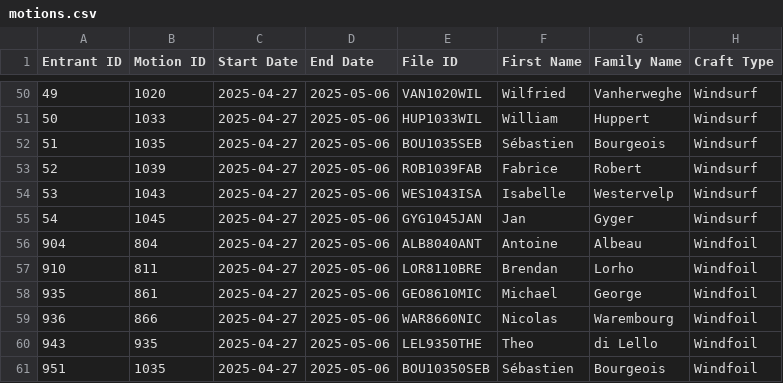
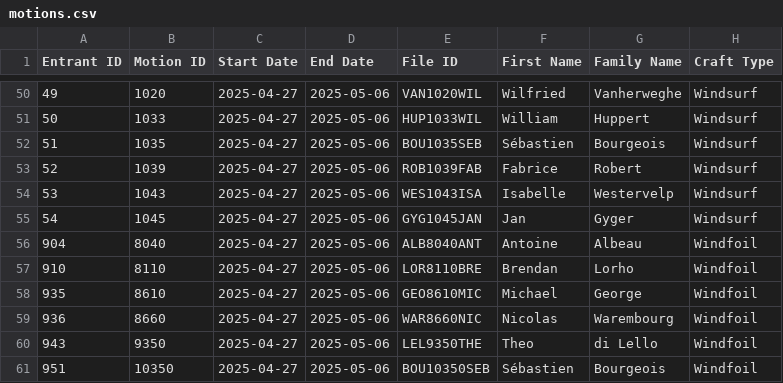
Before and after one commit to Logiqx/wst-results, a CSV file: events/2025/config/motions.csv, drawn as a sheet; only a part is shown, gaps mark what is left out.

Commit message:
Fix motion IDs

```diff
--- a/events/2025/config/motions.csv
+++ b/events/2025/config/motions.csv
@@ -55,7 +55,7 @@ Entrant ID,Motion ID,Start Date,End Date,File ID,First Name,Family Name,Craft Ty
 54,1045,2025-04-27,2025-05-06,GYG1045JAN,Jan,Gyger,Windsurf
-904,804,2025-04-27,2025-05-06,ALB8040ANT,Antoine,Albeau,Windfoil
-910,811,2025-04-27,2025-05-06,LOR8110BRE,Brendan,Lorho,Windfoil
-935,861,2025-04-27,2025-05-06,GEO8610MIC,Michael,George,Windfoil
-936,866,2025-04-27,2025-05-06,WAR8660NIC,Nicolas,Warembourg,Windfoil
-943,935,2025-04-27,2025-05-06,LEL9350THE,Theo,di Lello,Windfoil
-951,1035,2025-04-27,2025-05-06,BOU10350SEB,Sébastien,Bourgeois,Windfoil
+904,8040,2025-04-27,2025-05-06,ALB8040ANT,Antoine,Albeau,Windfoil
+910,8110,2025-04-27,2025-05-06,LOR8110BRE,Brendan,Lorho,Windfoil
+935,8610,2025-04-27,2025-05-06,GEO8610MIC,Michael,George,Windfoil
+936,8660,2025-04-27,2025-05-06,WAR8660NIC,Nicolas,Warembourg,Windfoil
+943,9350,2025-04-27,2025-05-06,LEL9350THE,Theo,di Lello,Windfoil
+951,10350,2025-04-27,2025-05-06,BOU10350SEB,Sébastien,Bourgeois,Windfoil
```
